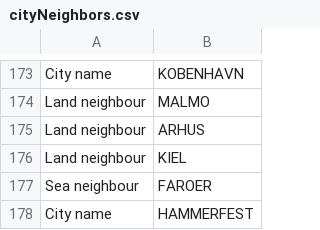
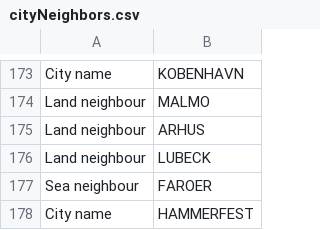
Before and after one commit to yangbrian/JourneyThroughEurope, a CSV file: data/cityNeighbors.csv, drawn as a sheet; only a part is shown, gaps mark what is left out.

Commit message:
Fix neighbors for Copenhagen

```diff
--- a/data/cityNeighbors.csv
+++ b/data/cityNeighbors.csv
@@ -175,3 +175,3 @@ Land neighbour,MALMO
 Land neighbour,ARHUS
-Land neighbour,KIEL
+Land neighbour,LUBECK
 Sea neighbour,FAROER
```
